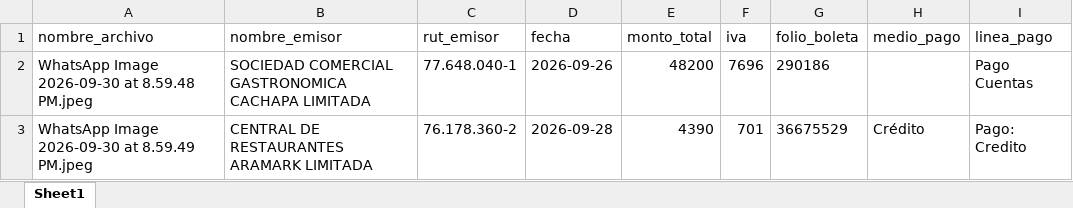
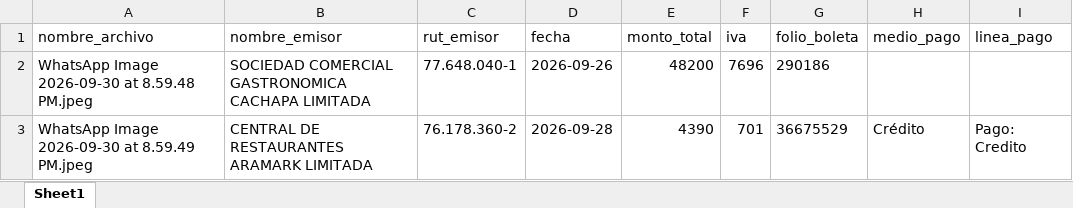
Before and after one commit to chechoreyes/ocr-boletas, an Excel workbook: boletas_extraidas.xlsx, sheet Sheet1, drawn as a sheet; values as stored, in another font and other column widths than the file's, no borders; the diff names each change by its address in the sheet, - before the commit and + after, or states it on an @@ line.

```diff
--- a/boletas_extraidas.xlsx (sheet Sheet1)
+++ b/boletas_extraidas.xlsx (sheet Sheet1)
-B2 (nombre_emisor): …CACHAPA LIMITADA
+B2 (nombre_emisor): …CACHAPA LIMITADA
-I2 (linea_pago): Pago Cuentas
+I2 (linea_pago): (empty)
```
Also changed, not shown: 6 other files.
